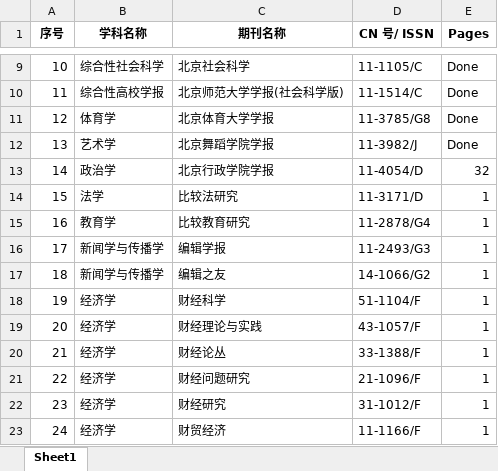
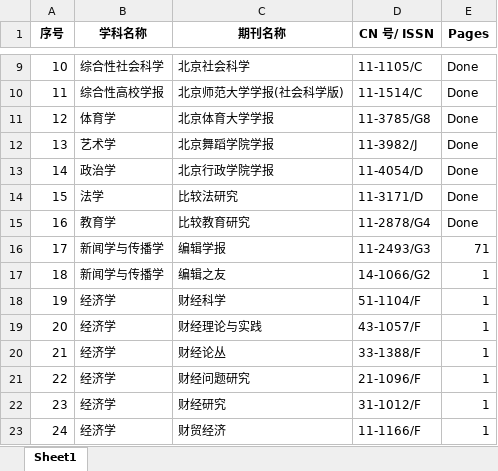
Before and after one commit to Zhongbing-Chen/CNKI_Data, an Excel workbook: CSSCI期刊.xlsx, sheet Sheet1, drawn as a sheet; only a part is shown, gaps mark what is left out; values as stored, in another font and other column widths than the file's, no borders; the diff names each change by its address in the sheet, - before the commit and + after, or states it on an @@ line.

Commit message:
Revise GetJournal.py to GridTableGetter.py

```diff
--- a/CSSCI期刊.xlsx (sheet Sheet1)
+++ b/CSSCI期刊.xlsx (sheet Sheet1)
-E13 (Pages): 32
+E13 (Pages): Done
-E14:E15 (Pages): 1
+E14:E15 (Pages): Done
-E16 (Pages): 1
+E16 (Pages): 71
```
Also changed, not shown: 1 other file.
